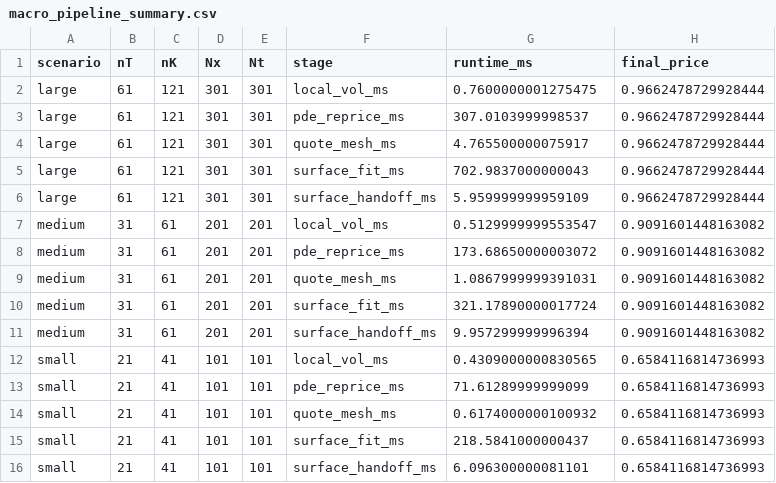
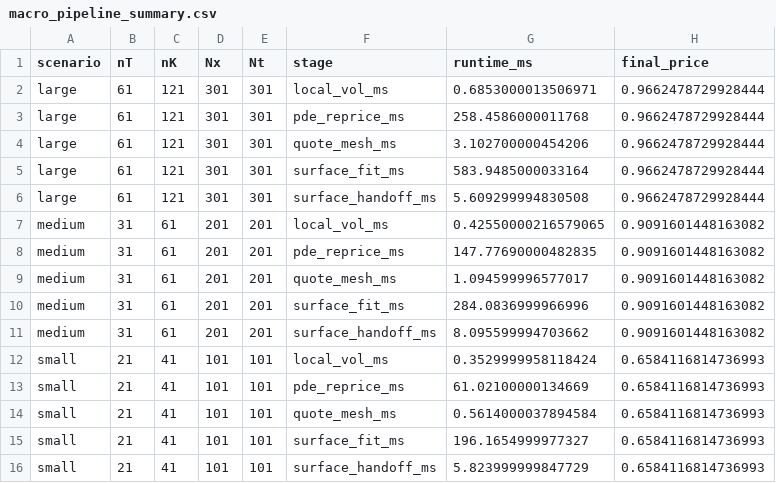
Before and after one commit to willemk-stack/option-pricing-library, a CSV file: benchmarks/artifacts/macro_pipeline_summary.csv, drawn as a sheet.

```diff
--- a/benchmarks/artifacts/macro_pipeline_summary.csv
+++ b/benchmarks/artifacts/macro_pipeline_summary.csv
@@ -1,16 +1,16 @@
 scenario,nT,nK,Nx,Nt,stage,runtime_ms,final_price
-large,61,121,301,301,local_vol_ms,0.7600000001275475,0.9662478729928444
-large,61,121,301,301,pde_reprice_ms,307.0103999998537,0.9662478729928444
-large,61,121,301,301,quote_mesh_ms,4.765500000075917,0.9662478729928444
-large,61,121,301,301,surface_fit_ms,702.9837000000043,0.9662478729928444
-large,61,121,301,301,surface_handoff_ms,5.959999999959109,0.9662478729928444
-medium,31,61,201,201,local_vol_ms,0.5129999999553547,0.9091601448163082
-medium,31,61,201,201,pde_reprice_ms,173.68650000003072,0.9091601448163082
-medium,31,61,201,201,quote_mesh_ms,1.0867999999391031,0.9091601448163082
-medium,31,61,201,201,surface_fit_ms,321.17890000017724,0.9091601448163082
-medium,31,61,201,201,surface_handoff_ms,9.957299999996394,0.9091601448163082
-small,21,41,101,101,local_vol_ms,0.4309000000830565,0.6584116814736993
-small,21,41,101,101,pde_reprice_ms,71.61289999999099,0.6584116814736993
-small,21,41,101,101,quote_mesh_ms,0.6174000000100932,0.6584116814736993
-small,21,41,101,101,surface_fit_ms,218.5841000000437,0.6584116814736993
-small,21,41,101,101,surface_handoff_ms,6.096300000081101,0.6584116814736993
+large,61,121,301,301,local_vol_ms,0.6853000013506971,0.9662478729928444
+large,61,121,301,301,pde_reprice_ms,258.4586000011768,0.9662478729928444
+large,61,121,301,301,quote_mesh_ms,3.102700000454206,0.9662478729928444
+large,61,121,301,301,surface_fit_ms,583.9485000033164,0.9662478729928444
+large,61,121,301,301,surface_handoff_ms,5.609299994830508,0.9662478729928444
+medium,31,61,201,201,local_vol_ms,0.42550000216579065,0.9091601448163082
+medium,31,61,201,201,pde_reprice_ms,147.77690000482835,0.9091601448163082
+medium,31,61,201,201,quote_mesh_ms,1.094599996577017,0.9091601448163082
+medium,31,61,201,201,surface_fit_ms,284.0836999966996,0.9091601448163082
+medium,31,61,201,201,surface_handoff_ms,8.095599994703662,0.9091601448163082
+small,21,41,101,101,local_vol_ms,0.3529999958118424,0.6584116814736993
+small,21,41,101,101,pde_reprice_ms,61.02100000134669,0.6584116814736993
+small,21,41,101,101,quote_mesh_ms,0.5614000037894584,0.6584116814736993
+small,21,41,101,101,surface_fit_ms,196.1654999977327,0.6584116814736993
+small,21,41,101,101,surface_handoff_ms,5.823999999847729,0.6584116814736993
```
Also changed, not shown: benchmarks/artifacts/pde_runtime_error_tradeoff.csv, 37 other files.
